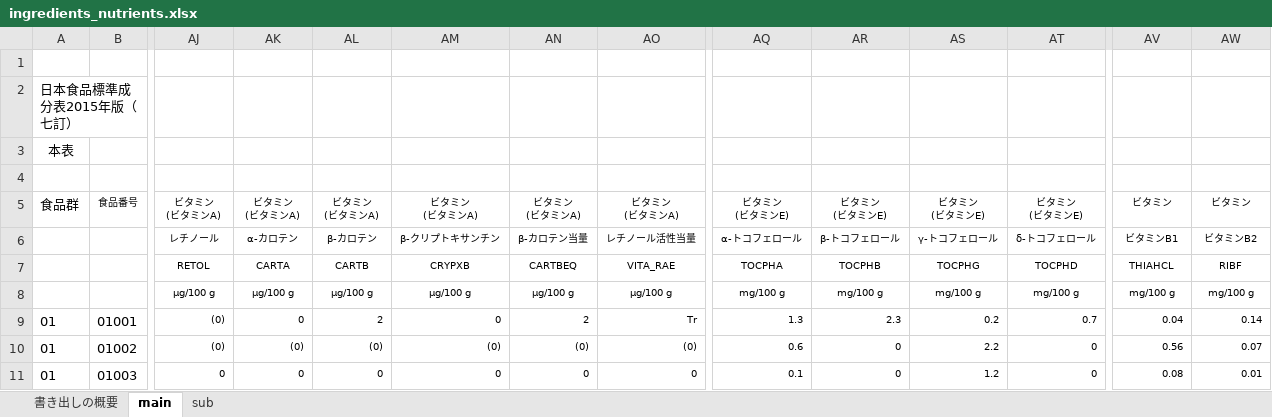
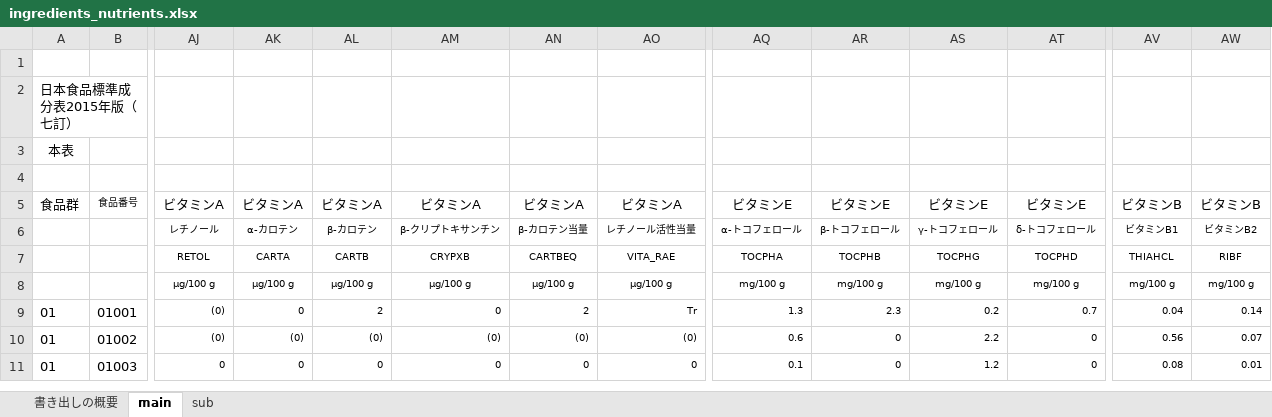
Before and after one commit to oguratakayuki/health-app, an Excel workbook: ingredients_nutrients.xlsx, sheet main, drawn as a sheet; only a part is shown, gaps mark what is left out; values as stored, in another font and other column widths than the file's, no borders; ↵ is a line break in a cell; the diff covers the shown part only; the diff names each change by its address in the sheet, - before the commit and + after, or states it on an @@ line.

```diff
--- a/ingredients_nutrients.xlsx (sheet main)
+++ b/ingredients_nutrients.xlsx (sheet main)
-AJ5: ビタミン ↵ (ビタミンA)
+AJ5: ビタミンA
@@ AJ5:AO5 text size: larger @@
-AK5: ビタミン ↵ (ビタミンA)
+AK5: ビタミンA
-AL5: ビタミン ↵ (ビタミンA)
+AL5: ビタミンA
-AM5: ビタミン ↵ (ビタミンA)
+AM5: ビタミンA
-AN5: ビタミン ↵ (ビタミンA)
+AN5: ビタミンA
-AO5: ビタミン ↵ (ビタミンA)
+AO5: ビタミンA
-AQ5: ビタミン ↵ (ビタミンE)
+AQ5: ビタミンE
@@ AQ5:AT5 text size: larger @@
-AR5: ビタミン ↵ (ビタミンE)
+AR5: ビタミンE
-AS5: ビタミン ↵ (ビタミンE)
+AS5: ビタミンE
-AT5: ビタミン ↵ (ビタミンE)
+AT5: ビタミンE
-AV5: ビタミン
+AV5: ビタミンB
@@ AV5:AW5 text size: larger @@
-AW5: ビタミン
+AW5: ビタミンB
```
Also changed, not shown: 9 edited cells elsewhere in this sheet, sheet 書き出しの概要, 14 other files.
